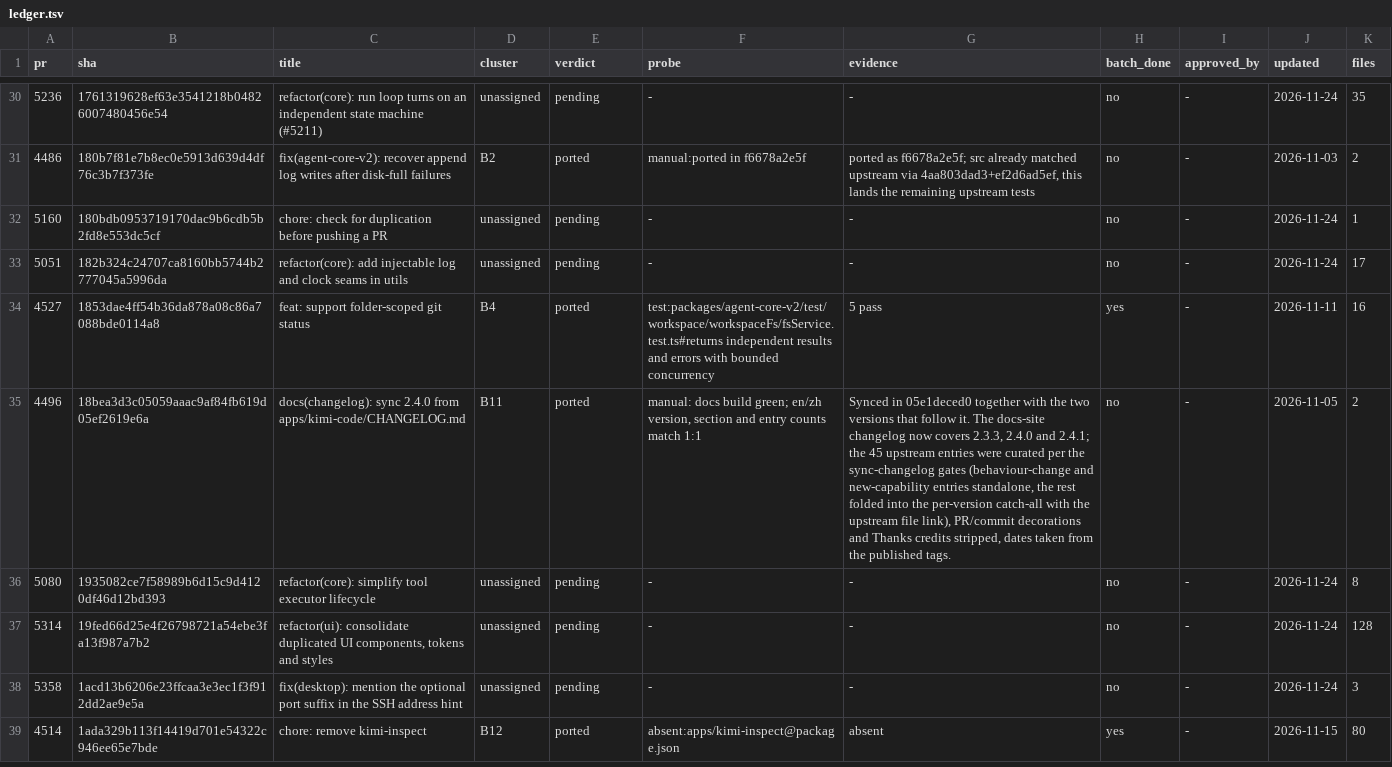
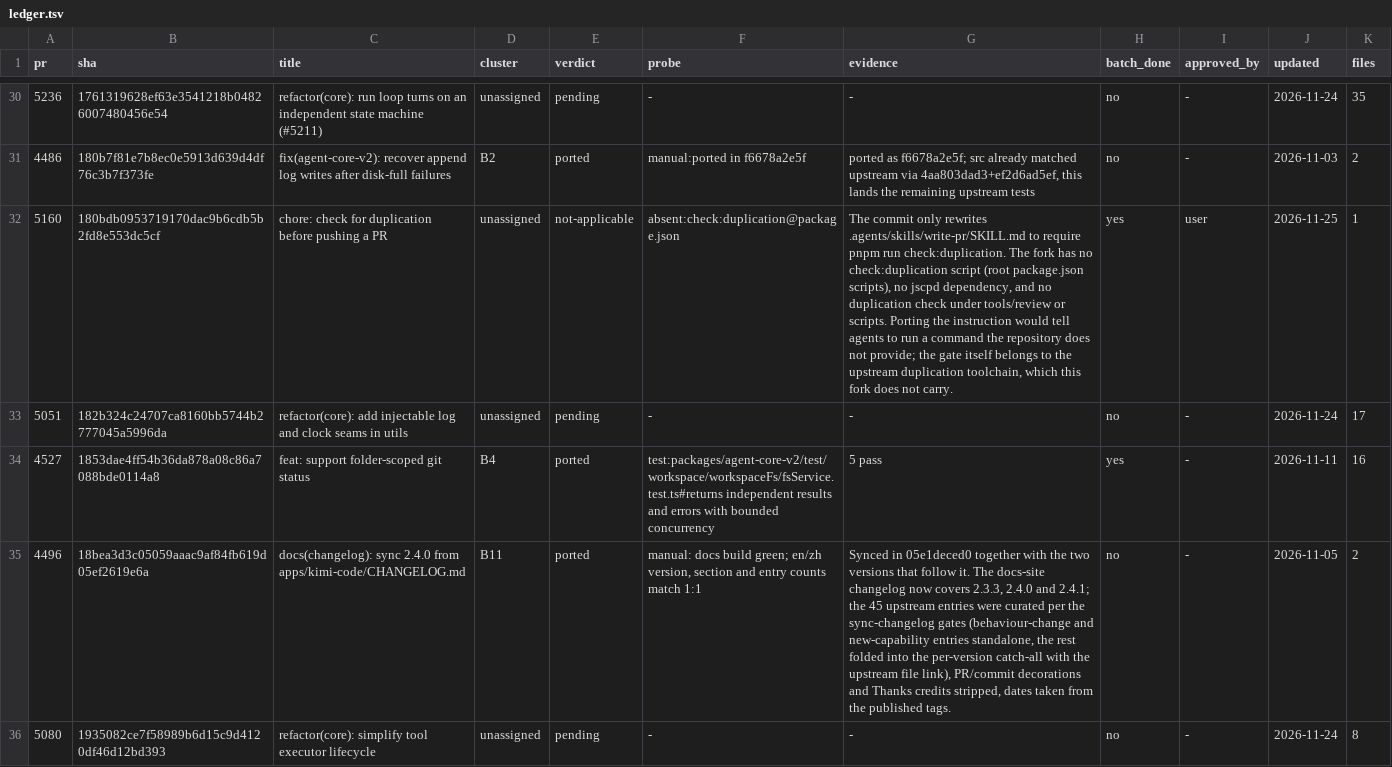
Before and after one commit to 7723qqq/kimi-code, a TSV file: .upstream/ledger.tsv, drawn as a sheet; only a part is shown, gaps mark what is left out; the shorter side is filled out with more unchanged rows; the diff covers the shown part only; the diff names each change by its address in the sheet, - before the commit and + after, or states it on an @@ line.

Commit message:
fix(app-components): port the open-in menu transition and composer SFC preload
Wrap the open-in menu in the upstream menu-pop transition with the
opacity-only enter/leave rules (#5219), and preload Composer.vue before the
composer menu viewport tests so the first test does not pay for the lazy SFC
compile under Vitest (#5149). Ledger: 4821 equivalent, 5160 and 5286
not-applicable, 5149 and 5219 ported.

```diff
--- a/.upstream/ledger.tsv
+++ b/.upstream/ledger.tsv
-E32 (verdict): pending
+E32 (verdict): not-applicable
-F32 (probe): -
+F32 (probe): absent:check:duplication@package.json
-G32 (evidence): -
+G32 (evidence): The commit only rewrites .agents/skills/write-pr/SKILL.md to require pnpm run check:duplication. The fork has no check:duplication script (root package.json scripts), no jscpd dependency, and no duplication check under tools/review or scripts. Porting the instruction would tell agents to run a command the repository does not provide; the gate itself belongs to the upstream duplication toolchain, which this fork does not carry.
-H32 (batch_done): no
+H32 (batch_done): yes
-I32 (approved_by): -
+I32 (approved_by): user
-J32 (updated): 2026-11-24
+J32 (updated): 2026-11-25
```
Also changed, not shown: 18 edited cells elsewhere in this file, 2 other files.
